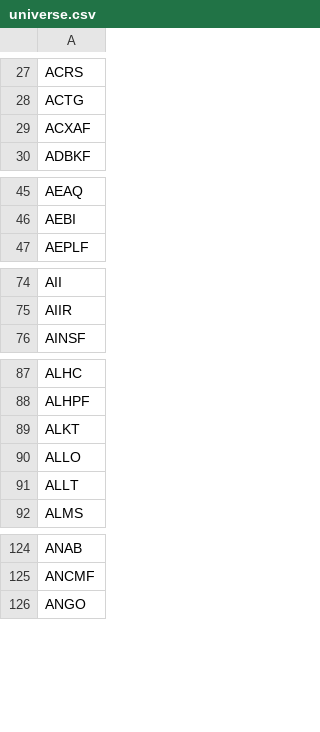
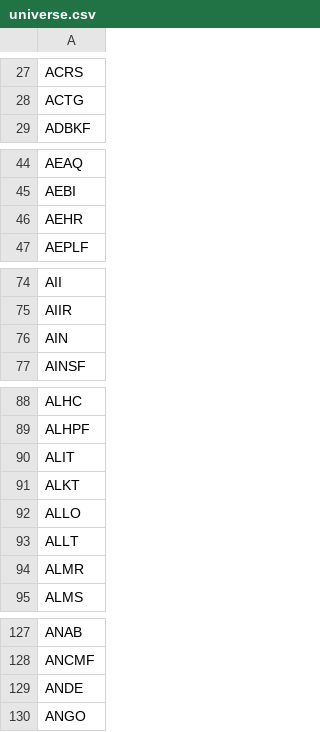
Before and after one commit to JuanFigueroaDS/smallcaps, a CSV file: universe.csv, drawn as a sheet; only a part is shown, gaps mark what is left out; removed rows and columns are numbered as before the commit, all else as after; the diff covers the shown part only; the diff names each change by its address in the sheet, - before the commit and + after, or states it on an @@ line.

```diff
--- a/universe.csv
+++ b/universe.csv
-row 29: ACXAF
+row 46: AEHR
+row 76: AIN
+row 90: ALIT
+row 94: ALMR
+row 129: ANDE
```
Also changed, not shown: 1 added row and 2 removed rows elsewhere in this file, 1 other file.
